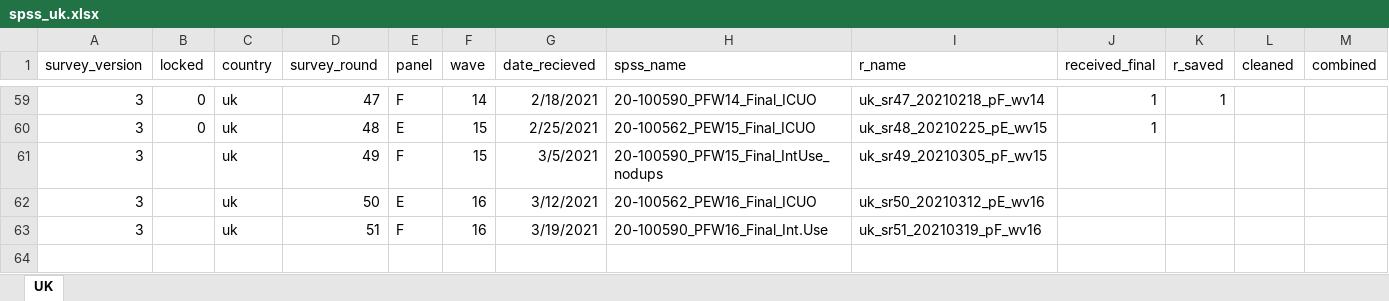
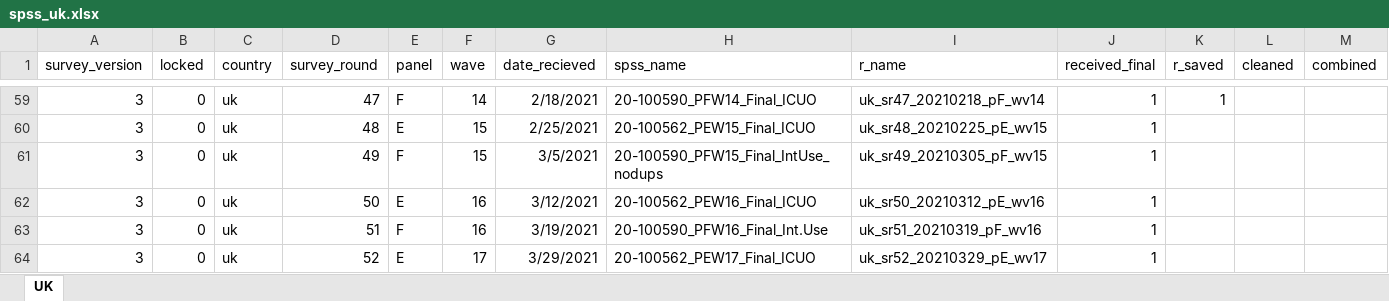
Before and after one commit to jarvisc1/comix_data_clean, an Excel workbook: data/spss_uk.xlsx, sheet UK, drawn as a sheet; only a part is shown, gaps mark what is left out; values as stored, in another font and other column widths than the file's, no borders; rows hold the shown columns only; the diff names each change by its address in the sheet, - before the commit and + after, or states it on an @@ line.

Commit message:
Update for round 52 of UK data

```diff
--- a/data/spss_uk.xlsx (sheet UK)
+++ b/data/spss_uk.xlsx (sheet UK)
-B61:B63 (locked): (empty)
+B61:B63 (locked): 0
-J61:J63 (received_final): (empty)
+J61:J63 (received_final): 1
+row 64: 3 | 0 | uk | 52 | E | 17 | 3/29/2021 | 20-100562_PEW17_Final_ICUO | uk_sr52_20210329_pE_wv17 | 1
```
Also changed, not shown: 1 other file.
